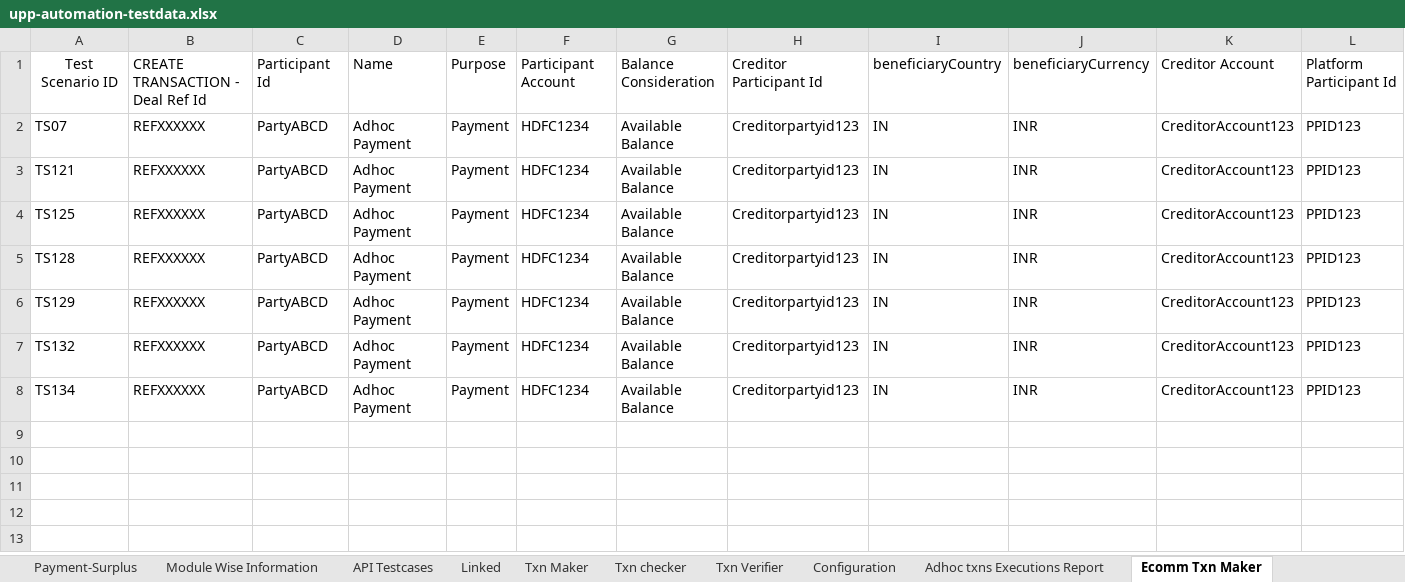
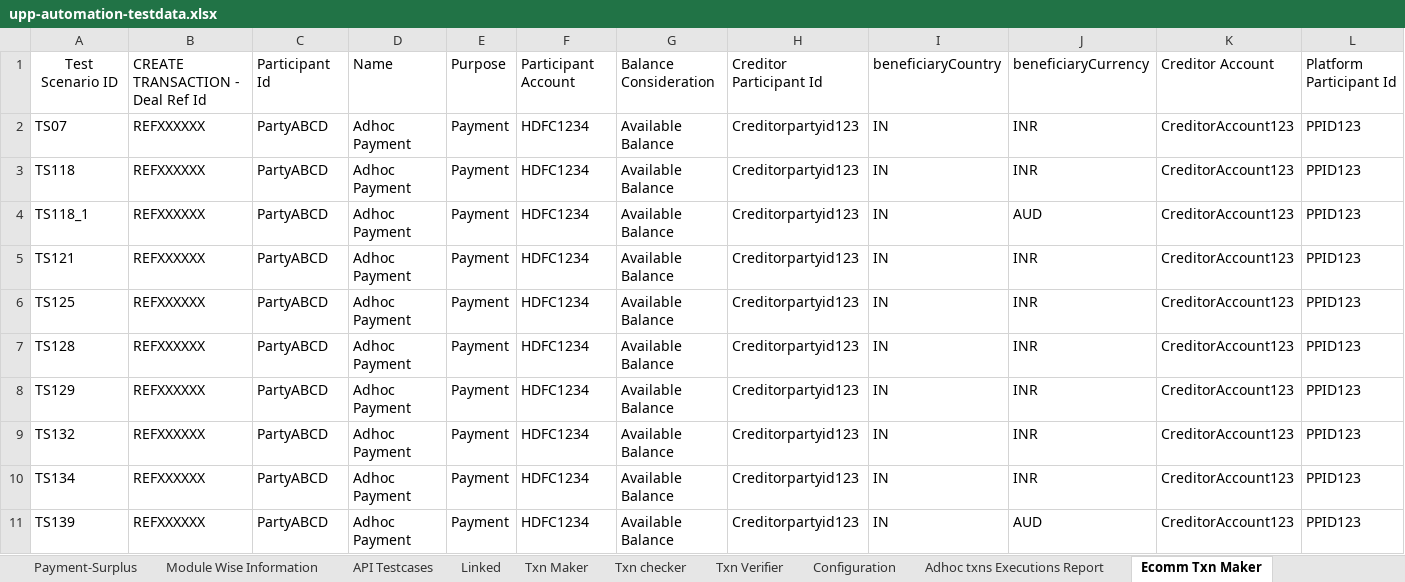
Before and after one commit to deepakdude938/upp, an Excel workbook: src/main/resources/upp-automation-testdata.xlsx, sheet Ecomm Txn Maker, drawn as a sheet; only a part is shown; values as stored, in another font and other column widths than the file's, no borders; charts and pictures not drawn; rows hold the shown columns only; the diff names each change by its address in the sheet, - before the commit and + after, or states it on an @@ line.

```diff
--- a/src/main/resources/upp-automation-testdata.xlsx (sheet Ecomm Txn Maker)
+++ b/src/main/resources/upp-automation-testdata.xlsx (sheet Ecomm Txn Maker)
+row 3: TS118 | REFXXXXXX | PartyABCD | Adhoc Payment | Payment | HDFC1234 | Available Balance | Creditorpartyid123 | IN | INR | CreditorAccount123 | PPID123
+row 4: TS118_1 | REFXXXXXX | PartyABCD | Adhoc Payment | Payment | HDFC1234 | Available Balance | Creditorpartyid123 | IN | AUD | CreditorAccount123 | PPID123
+row 11: TS139 | REFXXXXXX | PartyABCD | Adhoc Payment | Payment | HDFC1234 | Available Balance | Creditorpartyid123 | IN | AUD | CreditorAccount123 | PPID123
```
Also changed, not shown: sheet Party, sheet Test Case Master, sheet Basic Details, sheet Accounts, sheet ODP Api, sheet Initiation Rules, 2 other files.
